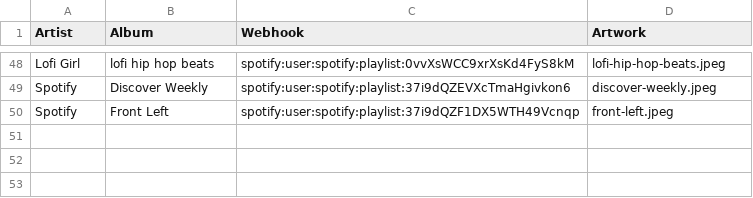
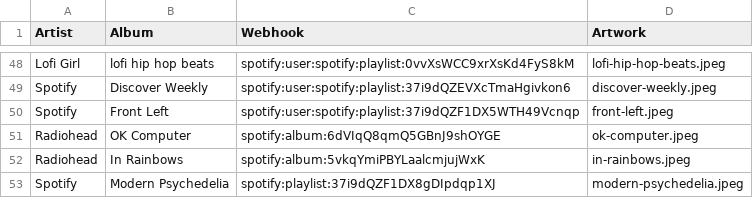
Before and after one commit to sneakybac0n/nfc-music, a CSV file: list.csv, drawn as a sheet; only a part is shown, gaps mark what is left out; the diff names each change by its address in the sheet, - before the commit and + after, or states it on an @@ line.

```diff
--- a/list.csv
+++ b/list.csv
+row 51: Radiohead | OK Computer | spotify:album:6dVIqQ8qmQ5GBnJ9shOYGE | ok-computer.jpeg
+row 52: Radiohead | In Rainbows | spotify:album:5vkqYmiPBYLaalcmjujWxK | in-rainbows.jpeg
+row 53: Spotify | Modern Psychedelia | spotify:playlist:37i9dQZF1DX8gDIpdqp1XJ | modern-psychedelia.jpeg
```
Also changed, not shown: 14 other files.
